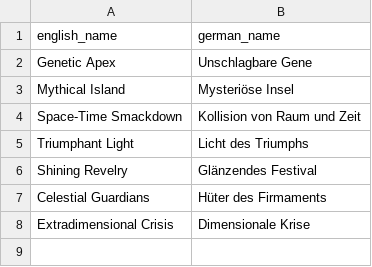
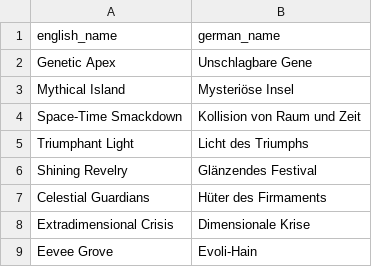
Before and after one commit to nyxdis/tcgp-tracker, a CSV file: data/set_translations.csv, drawn as a sheet; the diff names each change by its address in the sheet, - before the commit and + after, or states it on an @@ line.

```diff
--- a/data/set_translations.csv
+++ b/data/set_translations.csv
+row 9: Eevee Grove | Evoli-Hain
```
Also changed, not shown: data/card_translations.csv, data/cards.csv, 2 other files.
